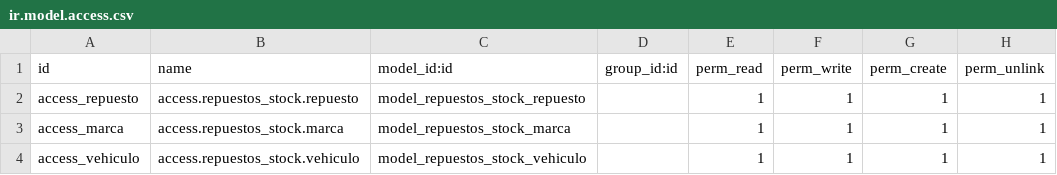
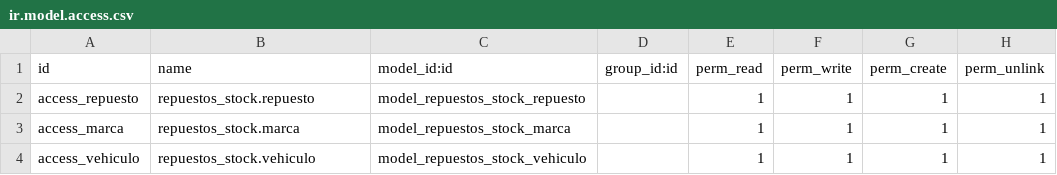
Before and after one commit to Muyin1/Proyecto_odoo, a CSV file: repuestos_stock/security/ir.model.access.csv, drawn as a sheet.

Commit message:
Cambio en el security para que permita al usuario el interactuar con los modulos

```diff
--- a/repuestos_stock/security/ir.model.access.csv
+++ b/repuestos_stock/security/ir.model.access.csv
@@ -1,4 +1,4 @@
 id,name,model_id:id,group_id:id,perm_read,perm_write,perm_create,perm_unlink
-access_repuesto,access.repuestos_stock.repuesto,model_repuestos_stock_repuesto,,1,1,1,1
-access_marca,access.repuestos_stock.marca,model_repuestos_stock_marca,,1,1,1,1
-access_vehiculo,access.repuestos_stock.vehiculo,model_repuestos_stock_vehiculo,,1,1,1,1
+access_repuesto,repuestos_stock.repuesto,model_repuestos_stock_repuesto,,1,1,1,1
+access_marca,repuestos_stock.marca,model_repuestos_stock_marca,,1,1,1,1
+access_vehiculo,repuestos_stock.vehiculo,model_repuestos_stock_vehiculo,,1,1,1,1
```
Also changed, not shown: 1 other file.
